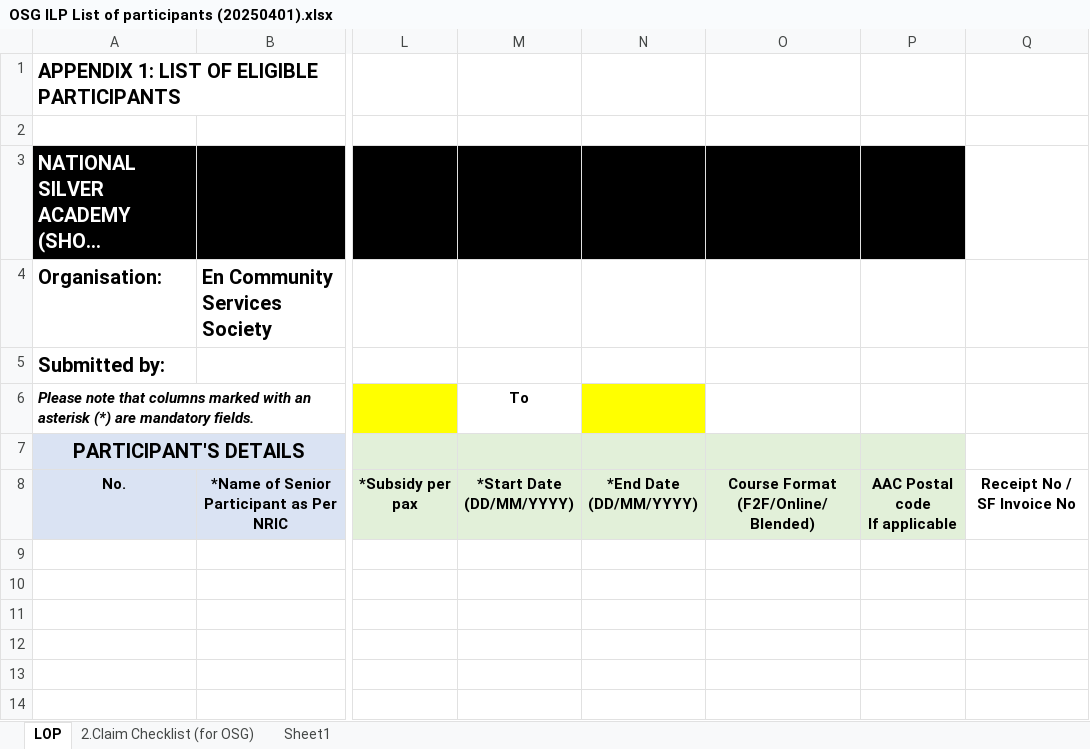
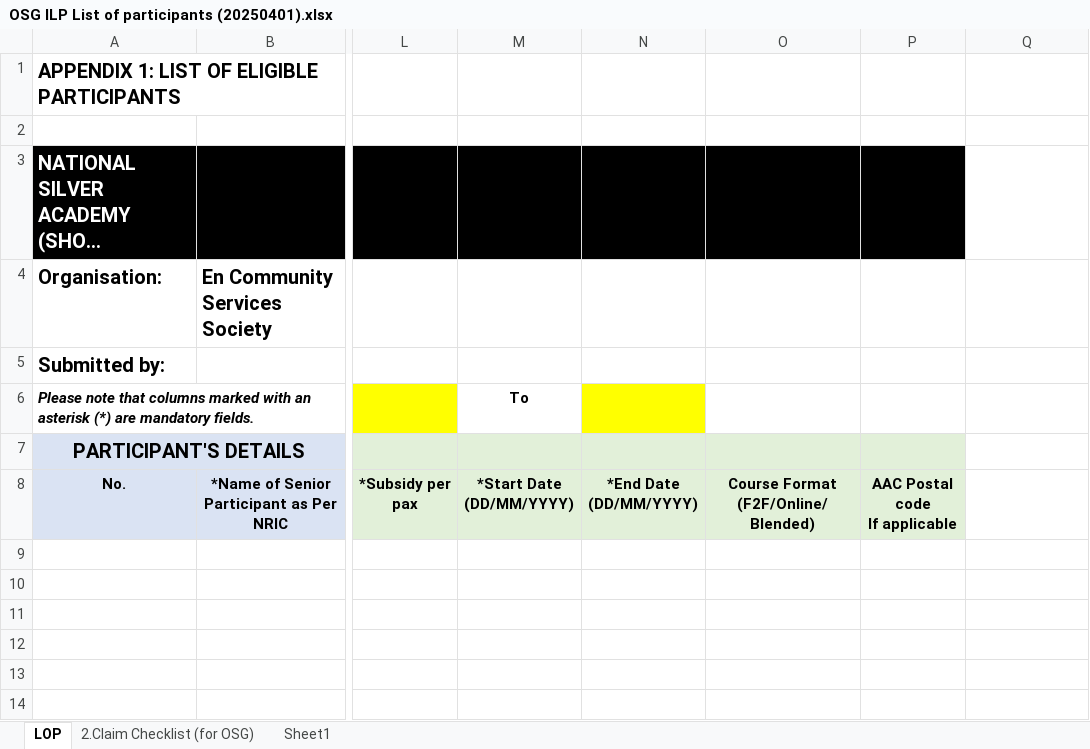
Before and after one commit to wildlifemlxy/ecss-cms, an Excel workbook: frontend/public/external/OSG ILP List of participants (20250401).xlsx, sheet LOP, drawn as a sheet; only a part is shown, gaps mark what is left out; long unchanged cells end in …; values as stored, in another font and other column widths than the file's, no borders; conditional formats not drawn; the diff names each change by its address in the sheet, - before the commit and + after, or states it on an @@ line.

Commit message:
Update OSG ILP List of participants (20250401).xlsx

```diff
--- a/frontend/public/external/OSG ILP List of participants (20250401).xlsx (sheet LOP)
+++ b/frontend/public/external/OSG ILP List of participants (20250401).xlsx (sheet LOP)
-Q8: Receipt No / SF Invoice No
+Q8: (empty)
```
